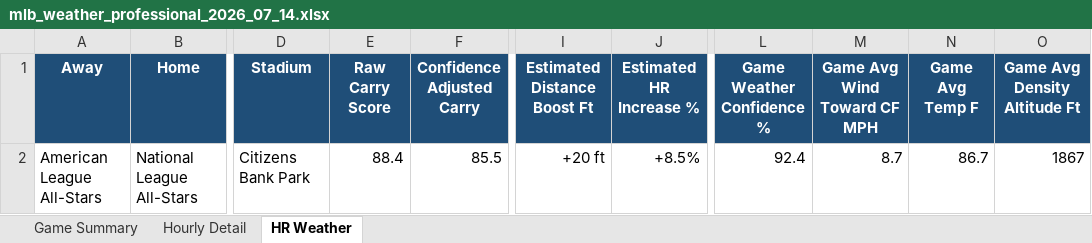
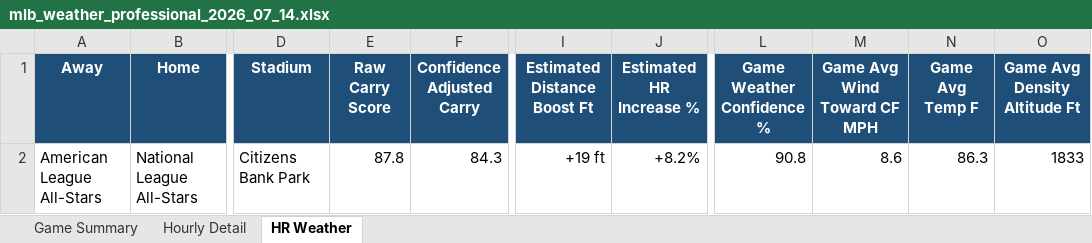
Before and after one commit to pzbaseball/mlb-site-data, an Excel workbook: mlb_weather_professional_2026_07_14.xlsx, sheet HR Weather, drawn as a sheet; only a part is shown, gaps mark what is left out; values as stored, in another font and other column widths than the file's, no borders; conditional formats not drawn; the diff names each change by its address in the sheet, - before the commit and + after, or states it on an @@ line.

Commit message:
Update MLB weather 2026-07-14 12:34 PM PT

```diff
--- a/mlb_weather_professional_2026_07_14.xlsx (sheet HR Weather)
+++ b/mlb_weather_professional_2026_07_14.xlsx (sheet HR Weather)
-E2 (Raw Carry Score): 88.4
+E2 (Raw Carry Score): 87.8
-F2 (Confidence Adjusted Carry): 85.5
+F2 (Confidence Adjusted Carry): 84.3
-I2 (Estimated Distance Boost Ft): +20 ft
+I2 (Estimated Distance Boost Ft): +19 ft
-J2 (Estimated HR Increase %): +8.5%
+J2 (Estimated HR Increase %): +8.2%
-L2 (Game Weather Confidence %): 92.4
+L2 (Game Weather Confidence %): 90.8
-M2 (Game Avg Wind Toward CF MPH): 8.7
+M2 (Game Avg Wind Toward CF MPH): 8.6
-N2 (Game Avg Temp F): 86.7
+N2 (Game Avg Temp F): 86.3
-O2 (Game Avg Density Altitude Ft): 1867
+O2 (Game Avg Density Altitude Ft): 1833
```
Also changed, not shown: sheet Hourly Detail, sheet Game Summary, 2 other files.
